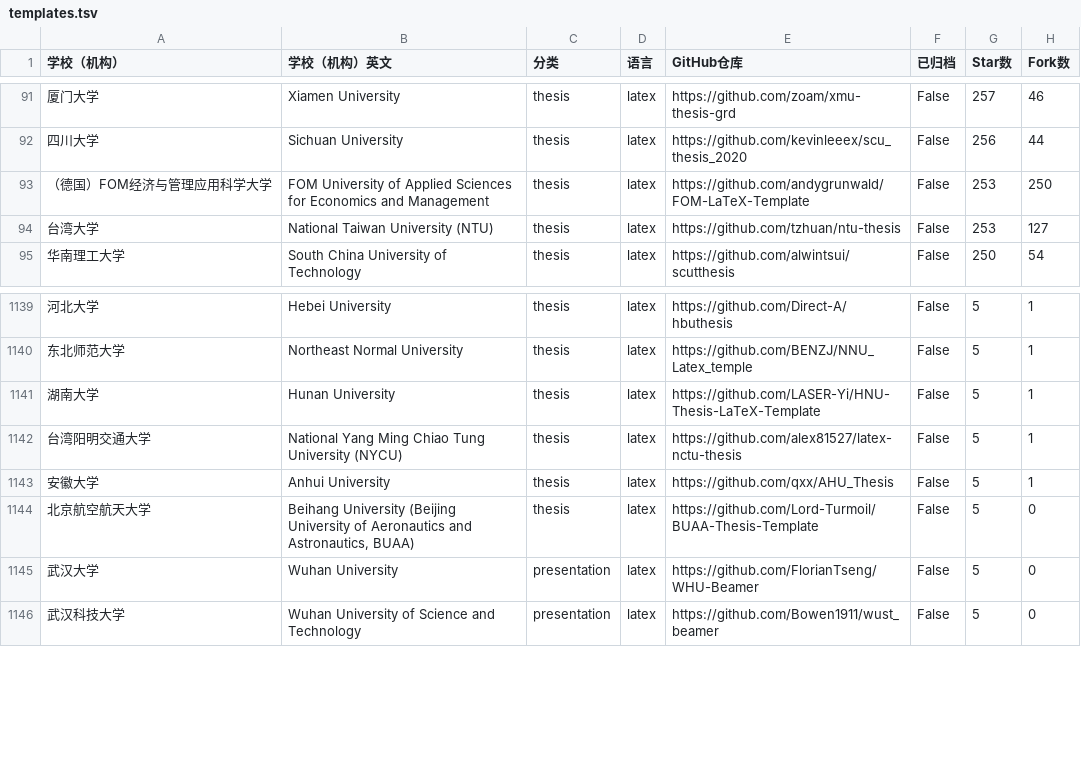
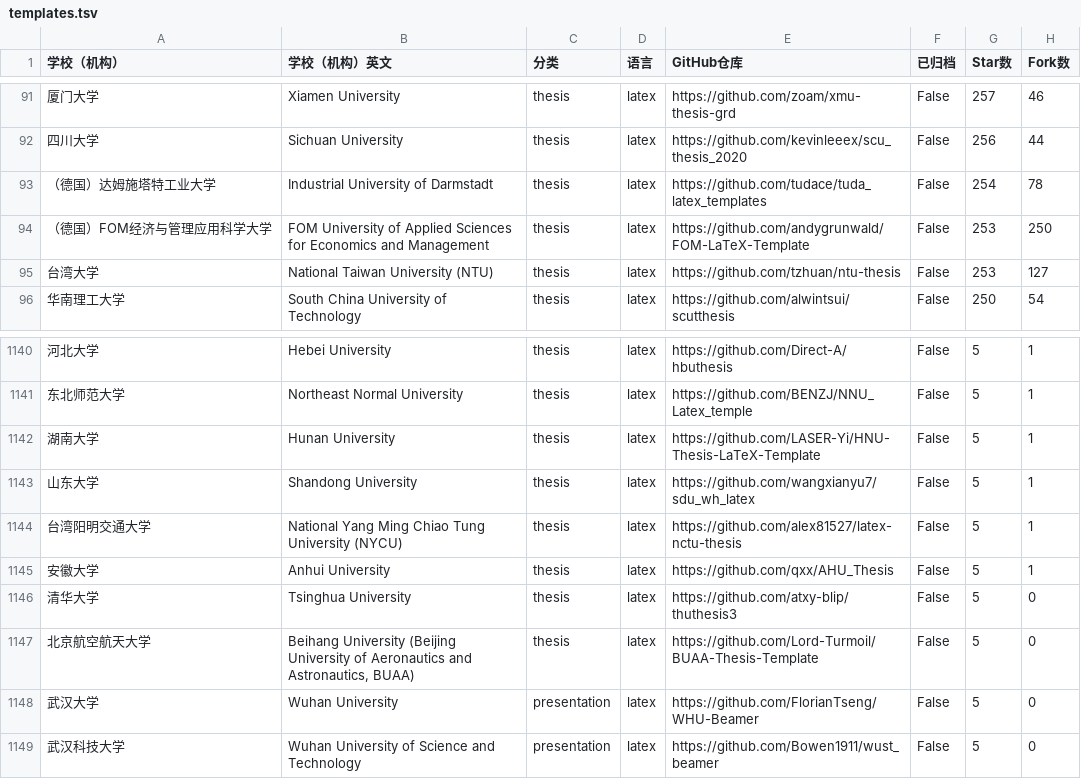
Before and after one commit to hantang/latex-templates, a TSV file: data/templates.tsv, drawn as a sheet; only a part is shown, gaps mark what is left out.

```diff
--- a/data/templates.tsv
+++ b/data/templates.tsv
@@ -92,2 +92,3 @@
 四川大学	Sichuan University	thesis	latex	https://github.com/kevinleeex/scu_thesis_2020	False	256	44
+（德国）达姆施塔特工业大学	Industrial University of Darmstadt	thesis	latex	https://github.com/tudace/tuda_latex_templates	False	254	78
 （德国）FOM经济与管理应用科学大学	FOM University of Applied Sciences for Economics and Management	thesis	latex	https://github.com/andygrunwald/FOM-LaTeX-Template	False	253	250
@@ -1141,4 +1142,6 @@
 湖南大学	Hunan University	thesis	latex	https://github.com/LASER-Yi/HNU-Thesis-LaTeX-Template	False	5	1
+山东大学	Shandong University	thesis	latex	https://github.com/wangxianyu7/sdu_wh_latex	False	5	1
 台湾阳明交通大学	National Yang Ming Chiao Tung University (NYCU)	thesis	latex	https://github.com/alex81527/latex-nctu-thesis	False	5	1
 安徽大学	Anhui University	thesis	latex	https://github.com/qxx/AHU_Thesis	False	5	1
+清华大学	Tsinghua University	thesis	latex	https://github.com/atxy-blip/thuthesis3	False	5	0
 北京航空航天大学	Beihang University (Beijing University of Aeronautics and Astronautics, BUAA)	thesis	latex	https://github.com/Lord-Turmoil/BUAA-Thesis-Template	False	5	0
```
Also changed, not shown: 4 other files.
